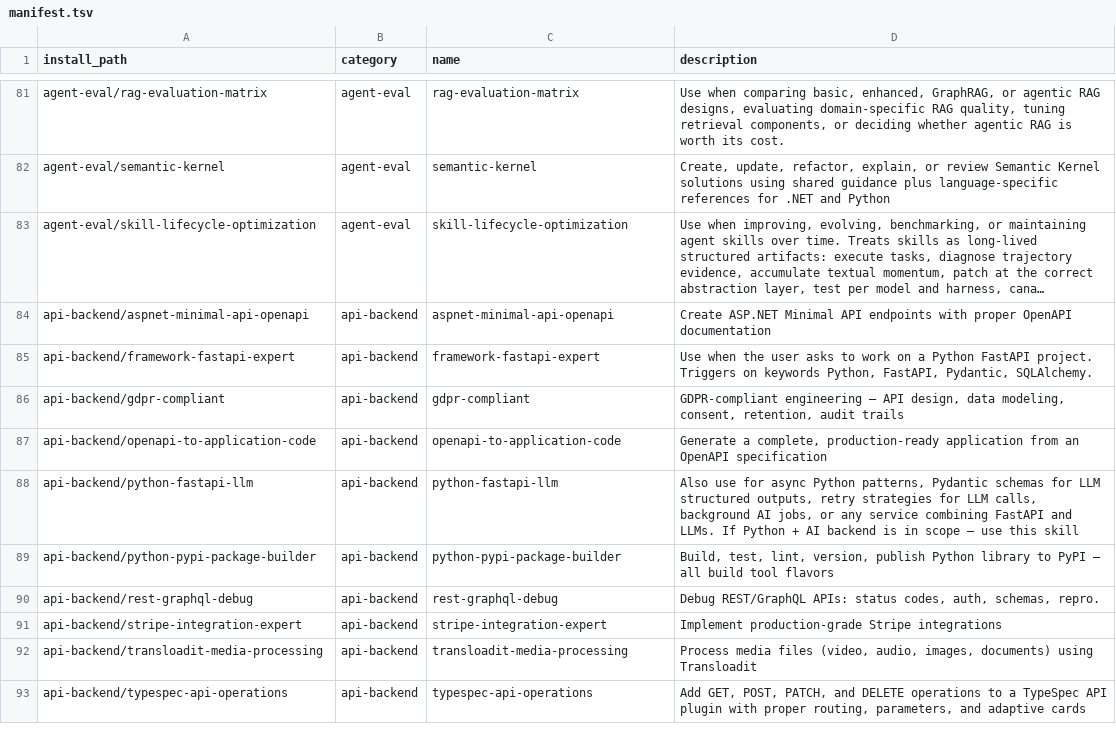
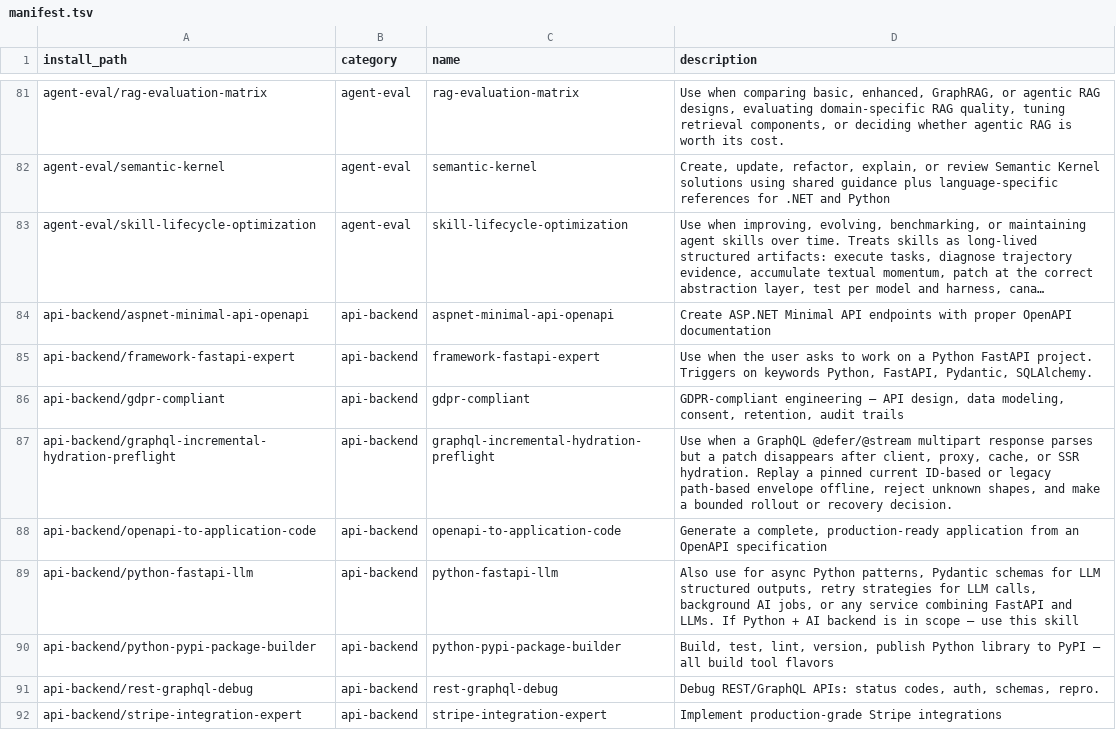
Before and after one commit to mouadja02/skills, a TSV file: docs/manifest.tsv, drawn as a sheet; only a part is shown, gaps mark what is left out; the shorter side is filled out with more unchanged rows; long unchanged cells end in ….

Commit message:
feat(api-backend): add GraphQL incremental hydration preflight (#51)

```diff
--- a/docs/manifest.tsv
+++ b/docs/manifest.tsv
@@ -86,2 +86,3 @@ api-backend/framework-fastapi-expert	api-backend	framework-fastapi-expert	Use wh
 api-backend/gdpr-compliant	api-backend	gdpr-compliant	GDPR-compliant engineering — API design, data modeling, consent, retention, audit trails
+api-backend/graphql-incremental-hydration-preflight	api-backend	graphql-incremental-hydration-preflight	Use when a GraphQL @defer/@stream multipart response parses but a patch disappears after client, proxy, cache, or SSR hydration. Replay a pinned current ID-based or legacy path-based envelope offline, reject unknown shapes, and make a bounded rollout or recovery decision.
 api-backend/openapi-to-application-code	api-backend	openapi-to-application-code	Generate a complete, production-ready application from an OpenAPI specification
```
Also changed, not shown: 10 other files.
